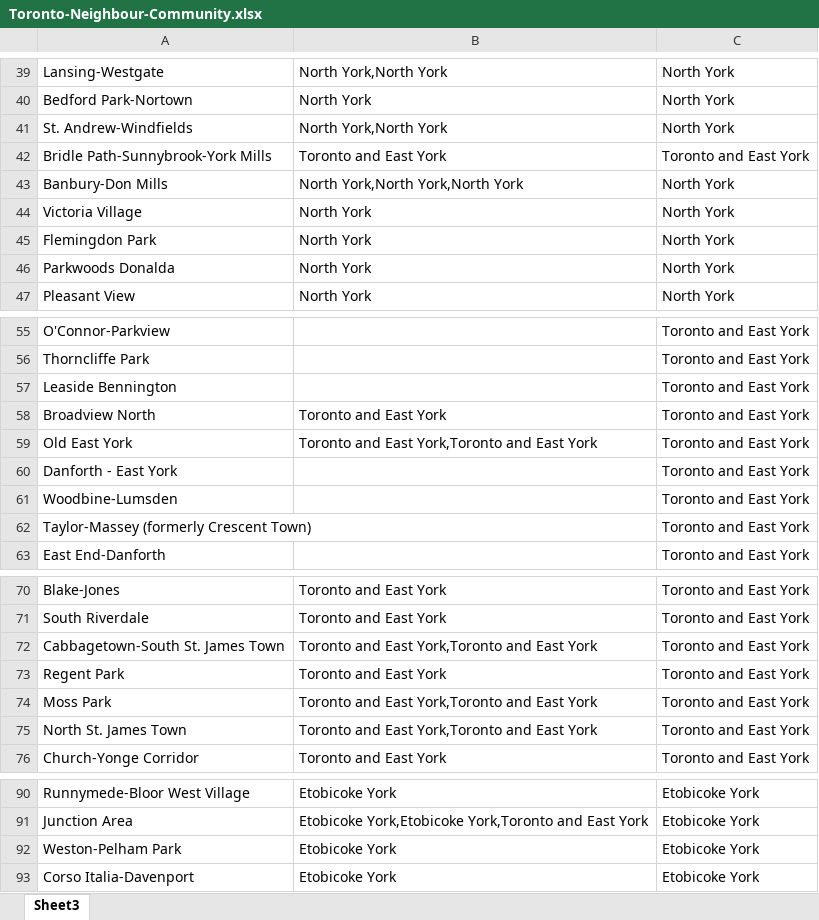
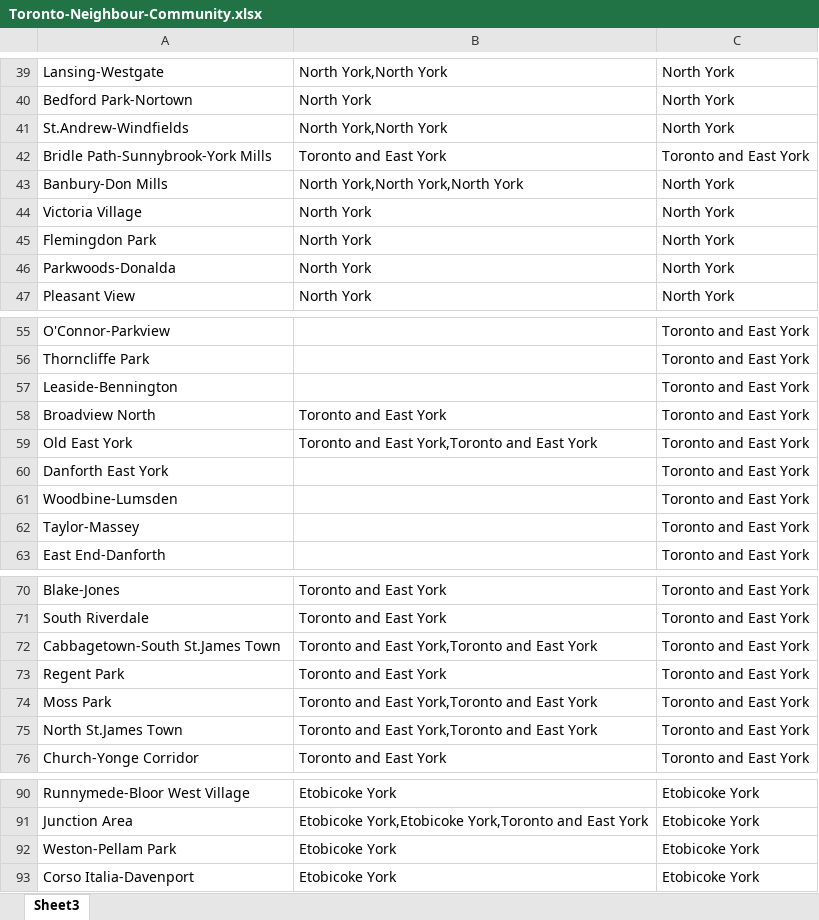
Before and after one commit to wesycool/ML-Airbnb-Price-Prediction, an Excel workbook: Toronto-Neighbour-Community.xlsx, sheet Sheet3, drawn as a sheet; only a part is shown, gaps mark what is left out; values as stored, in another font and other column widths than the file's, no borders; the diff covers the shown part only; the diff names each change by its address in the sheet, - before the commit and + after, or states it on an @@ line.

Commit message:
Update xlx file to match dataset neighbour

```diff
--- a/Toronto-Neighbour-Community.xlsx (sheet Sheet3)
+++ b/Toronto-Neighbour-Community.xlsx (sheet Sheet3)
-A41: St. Andrew-Windfields
+A41: St.Andrew-Windfields
-A46: Parkwoods Donalda
+A46: Parkwoods-Donalda
-A57: Leaside Bennington
+A57: Leaside-Bennington
-A60: Danforth - East York
+A60: Danforth East York
-A62: Taylor-Massey (formerly Crescent Town)
+A62: Taylor-Massey
-A72: Cabbagetown-South St. James Town
+A72: Cabbagetown-South St.James Town
-A75: North St. James Town
+A75: North St.James Town
-A92: Weston-Pelham Park
+A92: Weston-Pellam Park
```
Also changed, not shown: 1 edited cell elsewhere in this sheet.
